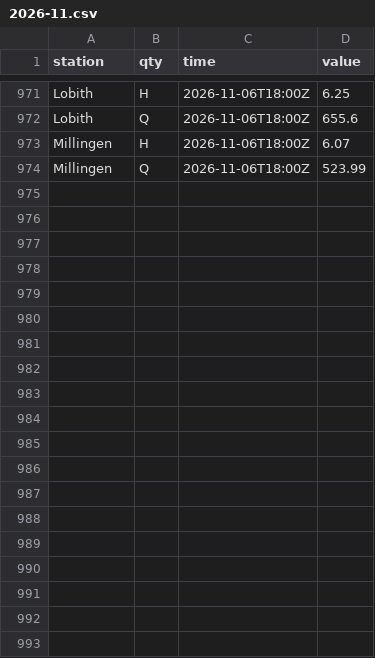
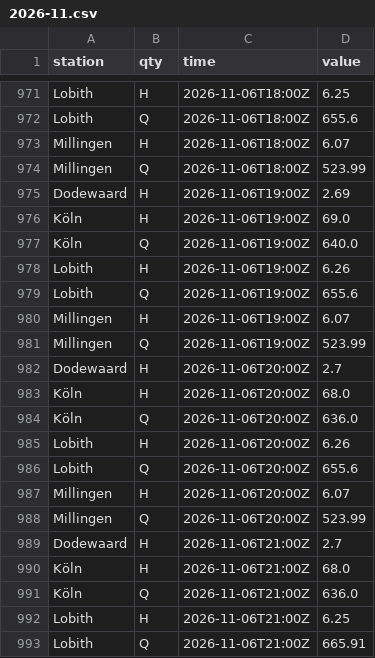
Before and after one commit to JuliOver202/rhine-monitor, a CSV file: data/observations/2026-11.csv, drawn as a sheet; only a part is shown, gaps mark what is left out; the diff covers the shown part only; the diff names each change by its address in the sheet, - before the commit and + after, or states it on an @@ line.

```diff
--- a/data/observations/2026-11.csv
+++ b/data/observations/2026-11.csv
+row 975: Dodewaard | H | 2026-11-06T19:00Z | 2.69
+row 976: Köln | H | 2026-11-06T19:00Z | 69.0
+row 977: Köln | Q | 2026-11-06T19:00Z | 640.0
+row 978: Lobith | H | 2026-11-06T19:00Z | 6.26
+row 979: Lobith | Q | 2026-11-06T19:00Z | 655.6
+row 980: Millingen | H | 2026-11-06T19:00Z | 6.07
+row 981: Millingen | Q | 2026-11-06T19:00Z | 523.99
+row 982: Dodewaard | H | 2026-11-06T20:00Z | 2.7
+row 983: Köln | H | 2026-11-06T20:00Z | 68.0
+row 984: Köln | Q | 2026-11-06T20:00Z | 636.0
+row 985: Lobith | H | 2026-11-06T20:00Z | 6.26
+row 986: Lobith | Q | 2026-11-06T20:00Z | 655.6
+row 987: Millingen | H | 2026-11-06T20:00Z | 6.07
+row 988: Millingen | Q | 2026-11-06T20:00Z | 523.99
+row 989: Dodewaard | H | 2026-11-06T21:00Z | 2.7
+row 990: Köln | H | 2026-11-06T21:00Z | 68.0
+row 991: Köln | Q | 2026-11-06T21:00Z | 636.0
+row 992: Lobith | H | 2026-11-06T21:00Z | 6.25
+row 993: Lobith | Q | 2026-11-06T21:00Z | 665.91
```
Also changed, not shown: 16 added rows elsewhere in this file.
